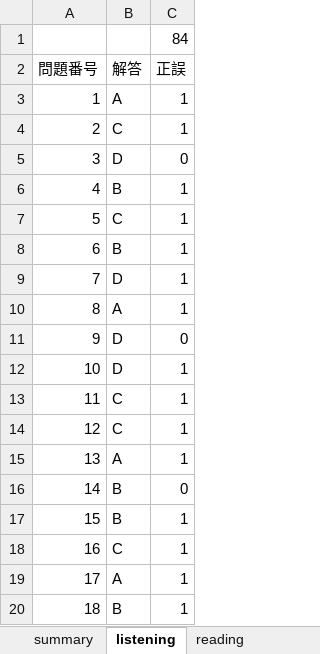
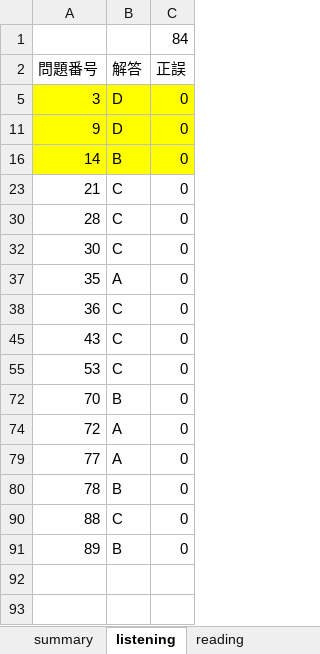
Before and after one commit to Shinichi0713/english-study, an Excel workbook: toeic-test-v5/trial2-v1.xlsx, sheet listening, drawn as a sheet; only a part is shown; the shorter side is filled out with more unchanged rows; values as stored, in another font and other column widths than the file's, no borders; the diff covers the shown part only; the diff names each change by its address in the sheet, - before the commit and + after, or states it on an @@ line.

```diff
--- a/toeic-test-v5/trial2-v1.xlsx (sheet listening)
+++ b/toeic-test-v5/trial2-v1.xlsx (sheet listening)
@@ row 3 hidden: 1 | A | 1 @@
@@ row 4 hidden: 2 | C | 1 @@
-A5:C5 fill: none
+A5:C5 fill: #FFFF00
@@ row 6 hidden: 4 | B | 1 @@
@@ row 7 hidden: 5 | C | 1 @@
@@ row 8 hidden: 6 | B | 1 @@
@@ row 9 hidden: 7 | D | 1 @@
@@ row 10 hidden: 8 | A | 1 @@
-A11:C11 fill: none
+A11:C11 fill: #FFFF00
@@ row 12 hidden: 10 | D | 1 @@
@@ row 13 hidden: 11 | C | 1 @@
@@ row 14 hidden: 12 | C | 1 @@
@@ row 15 hidden: 13 | A | 1 @@
-A16:C16 fill: none
+A16:C16 fill: #FFFF00
@@ row 17 hidden: 15 | B | 1 @@
@@ row 18 hidden: 16 | C | 1 @@
@@ row 19 hidden: 17 | A | 1 @@
@@ row 20 hidden: 18 | B | 1 @@
```
Also changed, not shown: 69 hidden or unhidden rows elsewhere in this sheet, sheet reading, sheet review.
